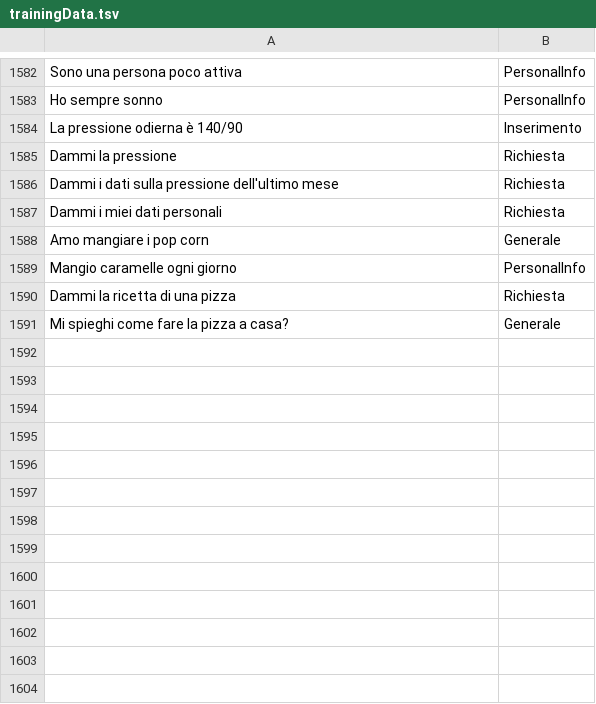
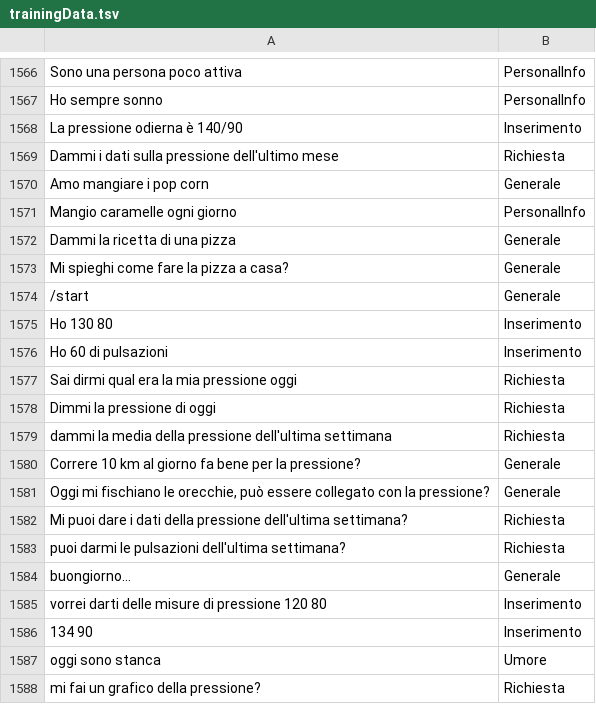
Before and after one commit to MatteoMagnini/hyperTensionBot, a TSV file: src/HyperTensionBot.Server/ModelML/trainingData.tsv, drawn as a sheet; only a part is shown, gaps mark what is left out; the diff covers the shown part only.

Commit message:
Mod: removed emoticon. Changed path and training data

```diff
--- a/src/HyperTensionBot.Server/ModelML/trainingData.tsv
+++ b/src/HyperTensionBot.Server/ModelML/trainingData.tsv
@@ -1584,8 +1568,21 @@ Ho sempre sonno	PersonalInfo
 La pressione odierna è 140/90	Inserimento
-Dammi la pressione	Richiesta
 Dammi i dati sulla pressione dell'ultimo mese	Richiesta
-Dammi i miei dati personali	Richiesta
 Amo mangiare i pop corn	Generale
 Mangio caramelle ogni giorno	PersonalInfo
-Dammi la ricetta di una pizza	Richiesta
+Dammi la ricetta di una pizza	Generale
 Mi spieghi come fare la pizza a casa?	Generale
+/start	Generale
+Ho 130 80	Inserimento
+Ho 60 di pulsazioni	Inserimento
+Sai dirmi qual era la mia pressione oggi	Richiesta
+Dimmi la pressione di oggi	Richiesta
+dammi la media della pressione dell'ultima settimana	Richiesta
+Correre 10 km al giorno fa bene per la pressione?	Generale
+Oggi mi fischiano le orecchie, può essere collegato con la pressione?	Generale
+Mi puoi dare i dati della pressione dell'ultima settimana?	Richiesta
+puoi darmi le pulsazioni dell'ultima settimana?	Richiesta
+buongiorno...	Generale
+vorrei darti delle misure di pressione 120 80	Inserimento
+134 90	Inserimento
+oggi sono stanca	Umore
+mi fai un grafico della pressione?	Richiesta
```
Also changed, not shown: 11 added rows, 16 removed rows and 13 edited cells elsewhere in this file, 4 other files.
